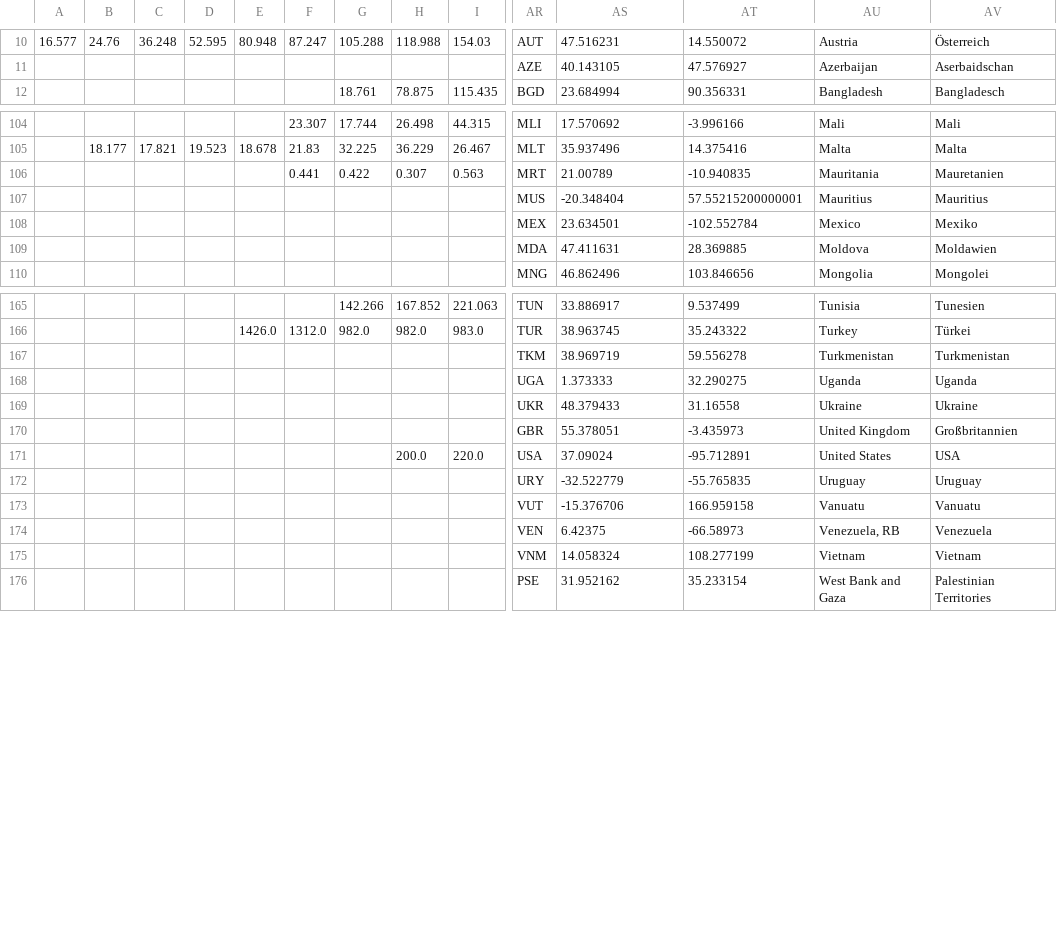
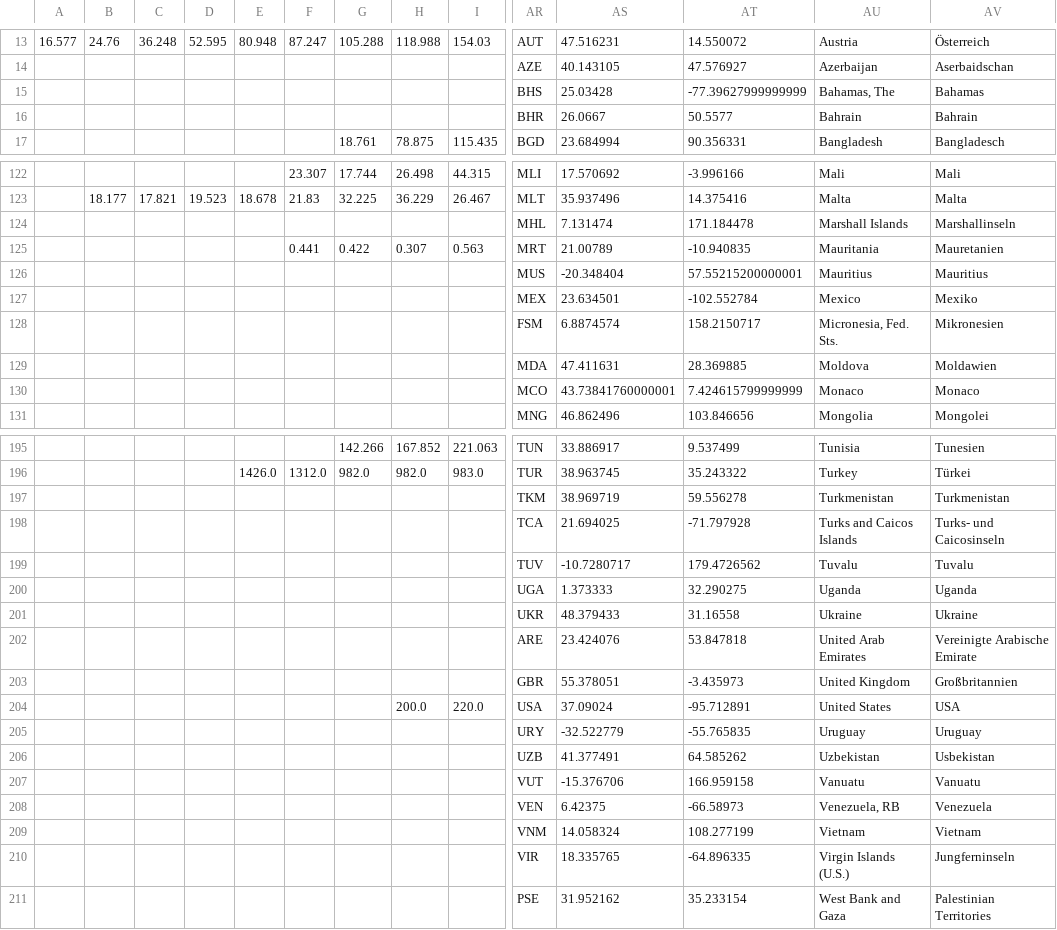
Before and after one commit to ilyabo/remittances, a CSV file: site/data/remittances.csv, drawn as a sheet; only a part is shown, gaps mark what is left out; rows hold the shown columns only; the diff covers the shown part only; the diff names each change by its address in the sheet, - before the commit and + after, or states it on an @@ line.

```diff
--- a/site/data/remittances.csv
+++ b/site/data/remittances.csv
+row 15:  |  |  |  |  |  |  |  |  | BHS | 25.03428 | -77.39627999999999 | Bahamas, The | Bahamas
+row 16:  |  |  |  |  |  |  |  |  | BHR | 26.0667 | 50.5577 | Bahrain | Bahrain
+row 124:  |  |  |  |  |  |  |  |  | MHL | 7.131474 | 171.184478 | Marshall Islands | Marshallinseln
+row 128:  |  |  |  |  |  |  |  |  | FSM | 6.8874574 | 158.2150717 | Micronesia, Fed. Sts. | Mikronesien
+row 130:  |  |  |  |  |  |  |  |  | MCO | 43.73841760000001 | 7.424615799999999 | Monaco | Monaco
+row 198:  |  |  |  |  |  |  |  |  | TCA | 21.694025 | -71.797928 | Turks and Caicos Islands | Turks- und Caicosinseln
+row 199:  |  |  |  |  |  |  |  |  | TUV | -10.7280717 | 179.4726562 | Tuvalu | Tuvalu
+row 202:  |  |  |  |  |  |  |  |  | ARE | 23.424076 | 53.847818 | United Arab Emirates | Vereinigte Arabische Emirate
+row 206:  |  |  |  |  |  |  |  |  | UZB | 41.377491 | 64.585262 | Uzbekistan | Usbekistan
+row 210:  |  |  |  |  |  |  |  |  | VIR | 18.335765 | -64.896335 | Virgin Islands (U.S.) | Jungferninseln
```
Also changed, not shown: 25 added rows elsewhere in this file, 1 other file.
